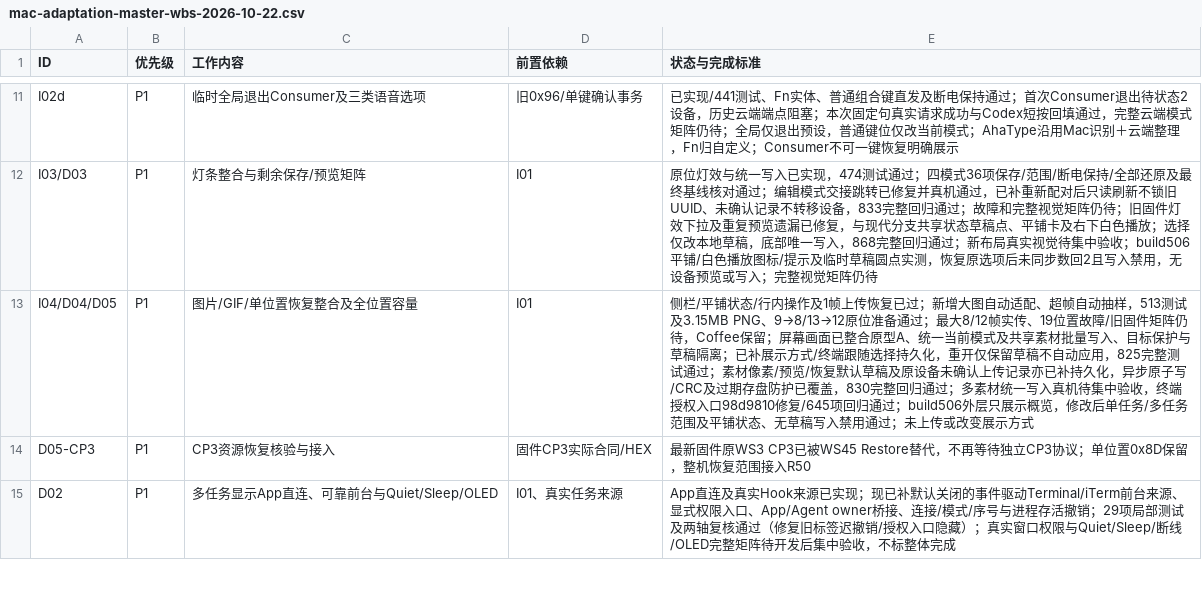
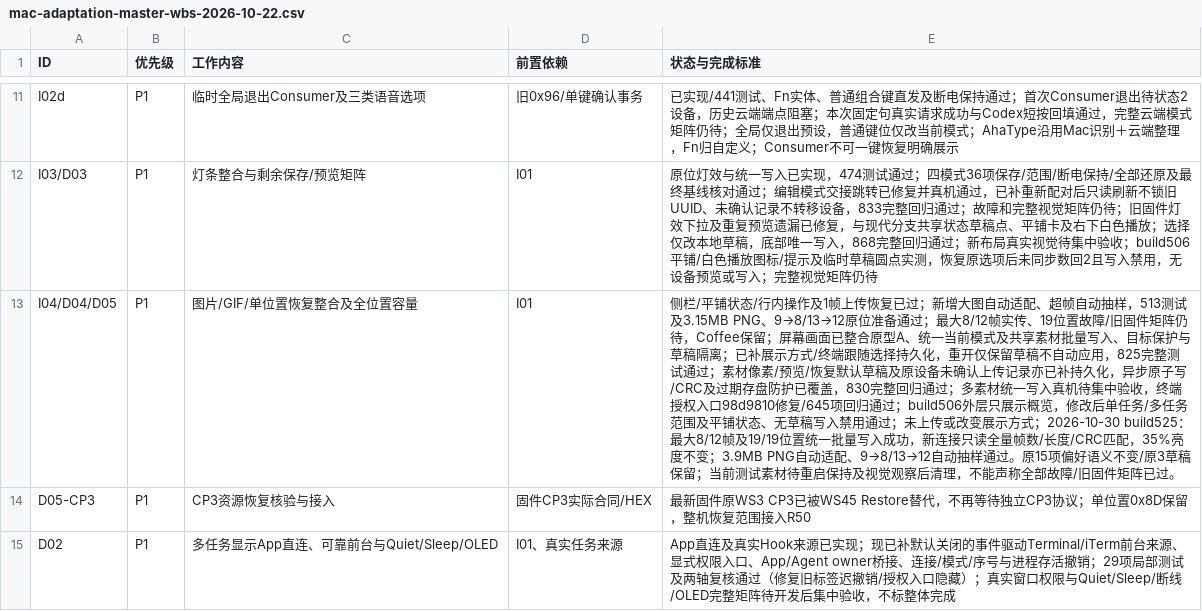
Before and after one commit to AhakeyAI/desktop, a CSV file: docs/ahastudio/mac-adaptation-master-wbs-2026-10-22.csv, drawn as a sheet; only a part is shown, gaps mark what is left out.

```diff
--- a/docs/ahastudio/mac-adaptation-master-wbs-2026-10-22.csv
+++ b/docs/ahastudio/mac-adaptation-master-wbs-2026-10-22.csv
@@ -12,3 +12,3 @@ I02d,P1,临时全局退出Consumer及三类语音选项,旧0x96/单键确认事
 I03/D03,P1,灯条整合与剩余保存/预览矩阵,I01,原位灯效与统一写入已实现，474测试通过；四模式36项保存/范围/断电保持/全部还原及最终基线核对通过；编辑模式交接跳转已修复并真机通过，已补重新配对后只读刷新不锁旧UUID、未确认记录不转移设备，833完整回归通过；故障和完整视觉矩阵仍待；旧固件灯效下拉及重复预览遗漏已修复，与现代分支共享状态草稿点、平铺卡及右下白色播放；选择仅改本地草稿，底部唯一写入，868完整回归通过；新布局真实视觉待集中验收；build506平铺/白色播放图标/提示及临时草稿圆点实测，恢复原选项后未同步数回2且写入禁用，无设备预览或写入；完整视觉矩阵仍待
-I04/D04/D05,P1,图片/GIF/单位置恢复整合及全位置容量,I01,侧栏/平铺状态/行内操作及1帧上传恢复已过；新增大图自动适配、超帧自动抽样，513测试及3.15MB PNG、9→8/13→12原位准备通过；最大8/12帧实传、19位置故障/旧固件矩阵仍待，Coffee保留；屏幕画面已整合原型A、统一当前模式及共享素材批量写入、目标保护与草稿隔离；已补展示方式/终端跟随选择持久化，重开仅保留草稿不自动应用，825完整测试通过；素材像素/预览/恢复默认草稿及原设备未确认上传记录亦已补持久化，异步原子写/CRC及过期存盘防护已覆盖，830完整回归通过；多素材统一写入真机待集中验收，终端授权入口98d9810修复/645项回归通过；build506外层只展示概览，修改后单任务/多任务范围及平铺状态、无草稿写入禁用通过；未上传或改变展示方式
+I04/D04/D05,P1,图片/GIF/单位置恢复整合及全位置容量,I01,侧栏/平铺状态/行内操作及1帧上传恢复已过；新增大图自动适配、超帧自动抽样，513测试及3.15MB PNG、9→8/13→12原位准备通过；最大8/12帧实传、19位置故障/旧固件矩阵仍待，Coffee保留；屏幕画面已整合原型A、统一当前模式及共享素材批量写入、目标保护与草稿隔离；已补展示方式/终端跟随选择持久化，重开仅保留草稿不自动应用，825完整测试通过；素材像素/预览/恢复默认草稿及原设备未确认上传记录亦已补持久化，异步原子写/CRC及过期存盘防护已覆盖，830完整回归通过；多素材统一写入真机待集中验收，终端授权入口98d9810修复/645项回归通过；build506外层只展示概览，修改后单任务/多任务范围及平铺状态、无草稿写入禁用通过；未上传或改变展示方式；2026-10-30 build525：最大8/12帧及19/19位置统一批量写入成功，新连接只读全量帧数/长度/CRC匹配，35%亮度不变；3.9MB PNG自动适配、9→8/13→12自动抽样通过。原15项偏好语义不变/原3草稿保留；当前测试素材待重启保持及视觉观察后清理，不能声称全部故障/旧固件矩阵已过。
 D05-CP3,P1,CP3资源恢复核验与接入,固件CP3实际合同/HEX,最新固件原WS3 CP3已被WS45 Restore替代，不再等待独立CP3协议；单位置0x8D保留，整机恢复范围接入R50
```
Also changed, not shown: 3 other files.
